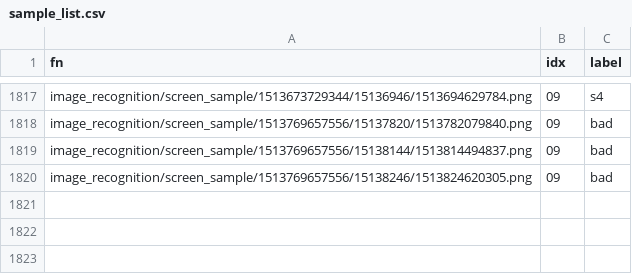
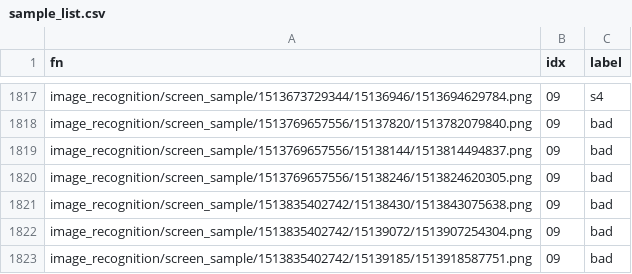
Before and after one commit to luzi82/clover.prototype.kirarafantasia, a CSV file: image_recognition/label/gacha_result/sample_list.csv, drawn as a sheet; only a part is shown, gaps mark what is left out.

Commit message:
add sample

```diff
--- a/image_recognition/label/gacha_result/sample_list.csv
+++ b/image_recognition/label/gacha_result/sample_list.csv
@@ -1820 +1820,4 @@ image_recognition/screen_sample/1513769657556/15138144/1513814494837.png,09,bad
 image_recognition/screen_sample/1513769657556/15138246/1513824620305.png,09,bad
+image_recognition/screen_sample/1513835402742/15138430/1513843075638.png,09,bad
+image_recognition/screen_sample/1513835402742/15139072/1513907254304.png,09,bad
+image_recognition/screen_sample/1513835402742/15139185/1513918587751.png,09,bad
```
